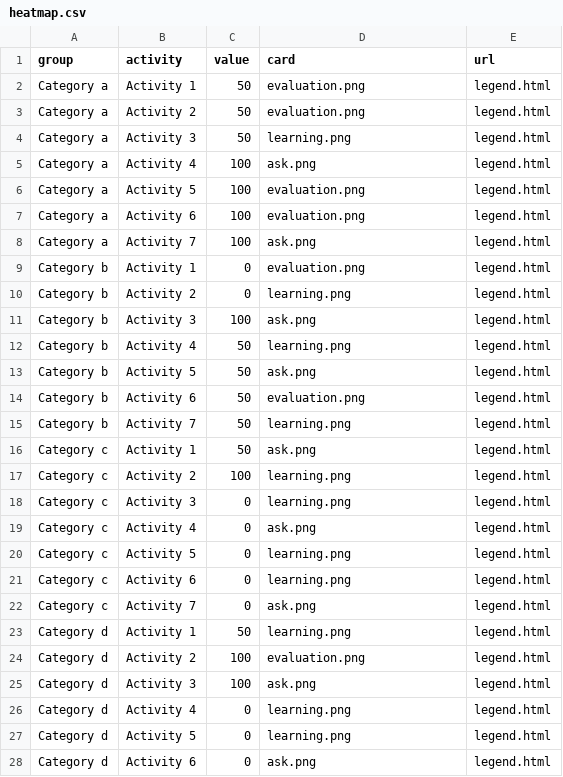
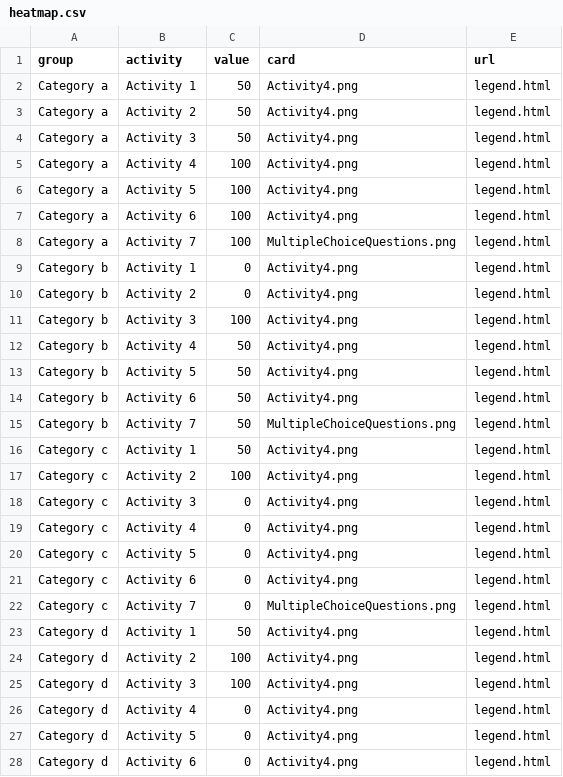
Before and after one commit to Lea1216/MasterThesis, a CSV file: heatmap.csv, drawn as a sheet; only a part is shown; the diff covers the shown part only.

Commit message:
Update heatmap.csv

```diff
--- a/heatmap.csv
+++ b/heatmap.csv
@@ -1,28 +1,28 @@
 group,activity,value,card,url
-Category a,Activity 1,50,"evaluation.png","legend.html"
-Category a,Activity 2,50,"evaluation.png","legend.html"
-Category a,Activity 3,50,"learning.png","legend.html"
-Category a,Activity 4,100,"ask.png","legend.html"
-Category a,Activity 5,100,"evaluation.png","legend.html"
-Category a,Activity 6,100,"evaluation.png","legend.html"
-Category a,Activity 7,100,"ask.png","legend.html"
-Category b,Activity 1,0,"evaluation.png","legend.html"
-Category b,Activity 2,0,"learning.png","legend.html"
-Category b,Activity 3,100,"ask.png","legend.html"
-Category b,Activity 4,50,"learning.png","legend.html"
-Category b,Activity 5,50,"ask.png","legend.html"
-Category b,Activity 6,50,"evaluation.png","legend.html"
-Category b,Activity 7,50,"learning.png","legend.html"
-Category c,Activity 1,50,"ask.png","legend.html"
-Category c,Activity 2,100,"learning.png","legend.html"
-Category c,Activity 3,0,"learning.png","legend.html"
-Category c,Activity 4,0,"ask.png","legend.html"
-Category c,Activity 5,0,"learning.png","legend.html"
-Category c,Activity 6,0,"learning.png","legend.html"
-Category c,Activity 7,0,"ask.png","legend.html"
-Category d,Activity 1,50,"learning.png","legend.html"
-Category d,Activity 2,100,"evaluation.png","legend.html"
-Category d,Activity 3,100,"ask.png","legend.html"
-Category d,Activity 4,0,"learning.png","legend.html"
-Category d,Activity 5,0,"learning.png","legend.html"
-Category d,Activity 6,0,"ask.png","legend.html"
+Category a,Activity 1,50,"Activity4.png","legend.html"
+Category a,Activity 2,50,"Activity4.png","legend.html"
+Category a,Activity 3,50,"Activity4.png","legend.html"
+Category a,Activity 4,100,"Activity4.png","legend.html"
+Category a,Activity 5,100,"Activity4.png","legend.html"
+Category a,Activity 6,100,"Activity4.png","legend.html"
+Category a,Activity 7,100,"MultipleChoiceQuestions.png","legend.html"
+Category b,Activity 1,0,"Activity4.png","legend.html"
+Category b,Activity 2,0,"Activity4.png","legend.html"
+Category b,Activity 3,100,"Activity4.png","legend.html"
+Category b,Activity 4,50,"Activity4.png","legend.html"
+Category b,Activity 5,50,"Activity4.png","legend.html"
+Category b,Activity 6,50,"Activity4.png","legend.html"
+Category b,Activity 7,50,"MultipleChoiceQuestions.png","legend.html"
+Category c,Activity 1,50,"Activity4.png","legend.html"
+Category c,Activity 2,100,"Activity4.png","legend.html"
+Category c,Activity 3,0,"Activity4.png","legend.html"
+Category c,Activity 4,0,"Activity4.png","legend.html"
+Category c,Activity 5,0,"Activity4.png","legend.html"
+Category c,Activity 6,0,"Activity4.png","legend.html"
+Category c,Activity 7,0,"MultipleChoiceQuestions.png","legend.html"
+Category d,Activity 1,50,"Activity4.png","legend.html"
+Category d,Activity 2,100,"Activity4.png","legend.html"
+Category d,Activity 3,100,"Activity4.png","legend.html"
+Category d,Activity 4,0,"Activity4.png","legend.html"
+Category d,Activity 5,0,"Activity4.png","legend.html"
+Category d,Activity 6,0,"Activity4.png","legend.html"
```
Also changed, not shown: 22 edited cells elsewhere in this file.
